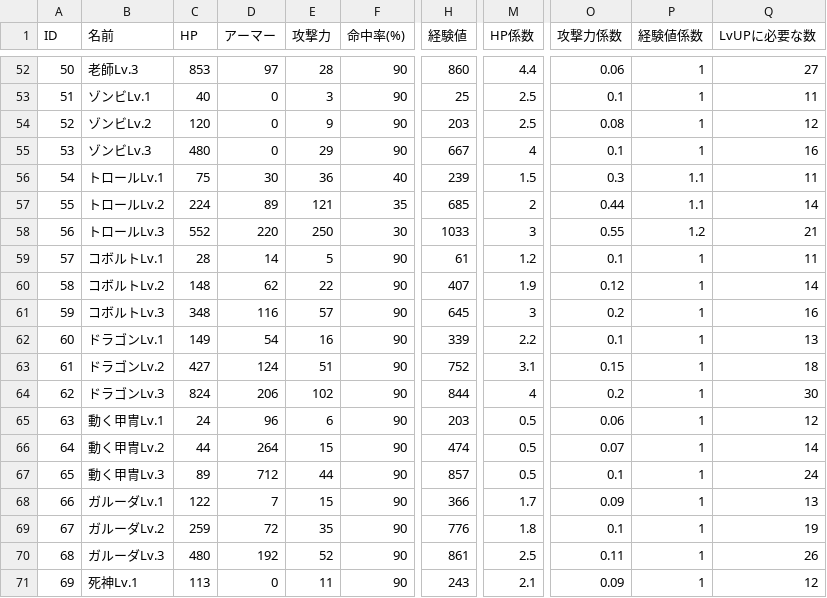
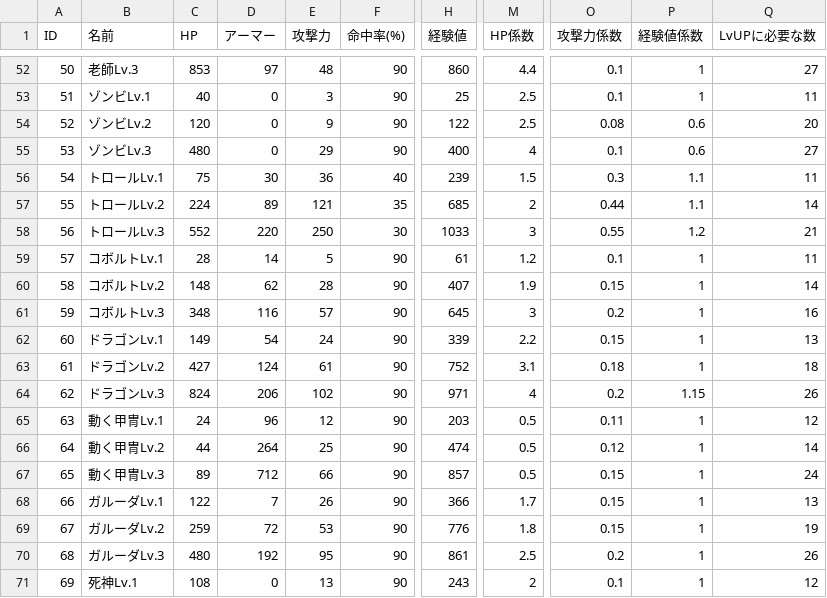
Before and after one commit to gif-hara/MineS, a CSV file: Assets/DataSources/Csv/EnemyMasterData.csv, drawn as a sheet; only a part is shown, gaps mark what is left out; the diff covers the shown part only; the diff names each change by its address in the sheet, - before the commit and + after, or states it on an @@ line.

```diff
--- a/Assets/DataSources/Csv/EnemyMasterData.csv
+++ b/Assets/DataSources/Csv/EnemyMasterData.csv
-E52 (攻撃力): 28
+E52 (攻撃力): 48
-O52 (攻撃力係数): 0.06
+O52 (攻撃力係数): 0.1
-H54 (経験値): 203
+H54 (経験値): 122
-P54:P55 (経験値係数): 1
+P54:P55 (経験値係数): 0.6
-Q54 (LvUPに必要な数): 12
+Q54 (LvUPに必要な数): 20
-H55 (経験値): 667
+H55 (経験値): 400
-Q55 (LvUPに必要な数): 16
+Q55 (LvUPに必要な数): 27
-E60 (攻撃力): 22
+E60 (攻撃力): 28
-O60 (攻撃力係数): 0.12
+O60 (攻撃力係数): 0.15
-E62 (攻撃力): 16
+E62 (攻撃力): 24
-O62 (攻撃力係数): 0.1
+O62 (攻撃力係数): 0.15
-E63 (攻撃力): 51
+E63 (攻撃力): 61
-O63 (攻撃力係数): 0.15
+O63 (攻撃力係数): 0.18
-H64 (経験値): 844
+H64 (経験値): 971
-P64 (経験値係数): 1
+P64 (経験値係数): 1.15
-Q64 (LvUPに必要な数): 30
+Q64 (LvUPに必要な数): 26
-E65 (攻撃力): 6
+E65 (攻撃力): 12
-O65 (攻撃力係数): 0.06
+O65 (攻撃力係数): 0.11
-E66 (攻撃力): 15
+E66 (攻撃力): 25
-O66 (攻撃力係数): 0.07
+O66 (攻撃力係数): 0.12
-E67 (攻撃力): 44
+E67 (攻撃力): 66
-O67 (攻撃力係数): 0.1
+O67 (攻撃力係数): 0.15
-E68 (攻撃力): 15
+E68 (攻撃力): 26
-O68 (攻撃力係数): 0.09
+O68 (攻撃力係数): 0.15
-E69 (攻撃力): 35
+E69 (攻撃力): 53
-O69 (攻撃力係数): 0.1
+O69 (攻撃力係数): 0.15
-E70 (攻撃力): 52
+E70 (攻撃力): 95
-O70 (攻撃力係数): 0.11
+O70 (攻撃力係数): 0.2
-C71 (HP): 113
+C71 (HP): 108
-E71 (攻撃力): 11
+E71 (攻撃力): 13
-M71 (HP係数): 2.1
+M71 (HP係数): 2
-O71 (攻撃力係数): 0.09
+O71 (攻撃力係数): 0.1
```
Also changed, not shown: 93 edited cells elsewhere in this file, 55 other files.
